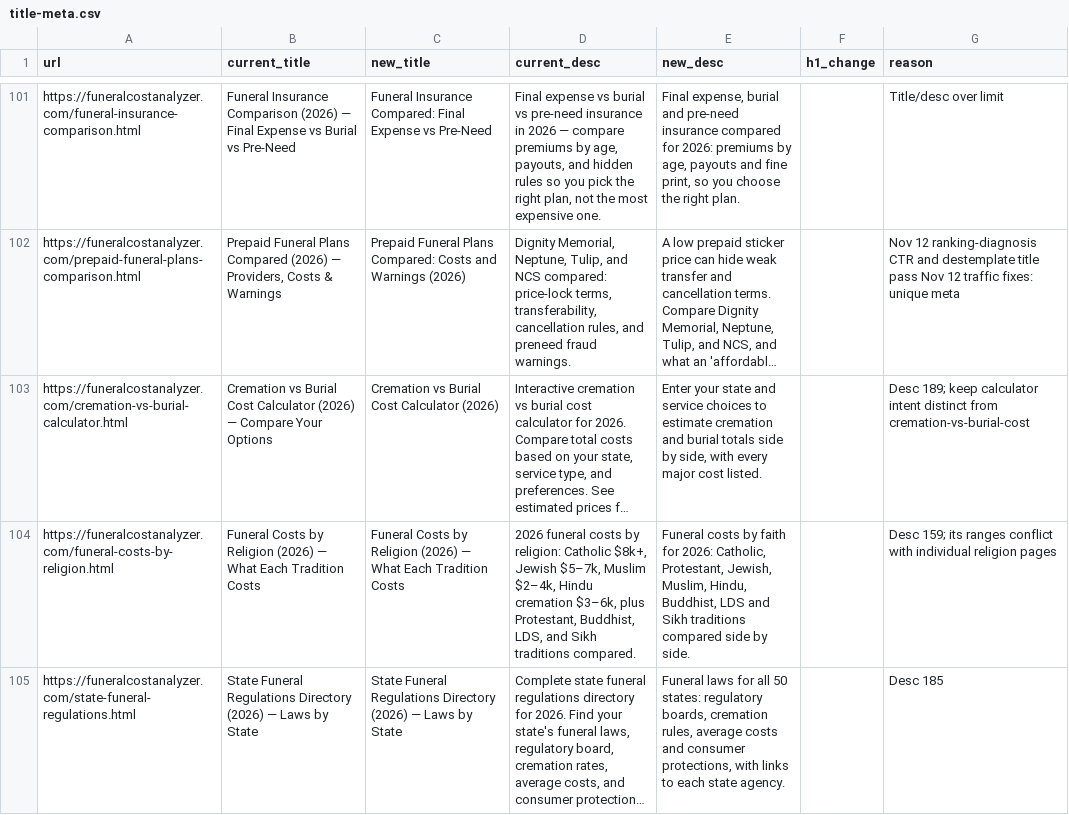
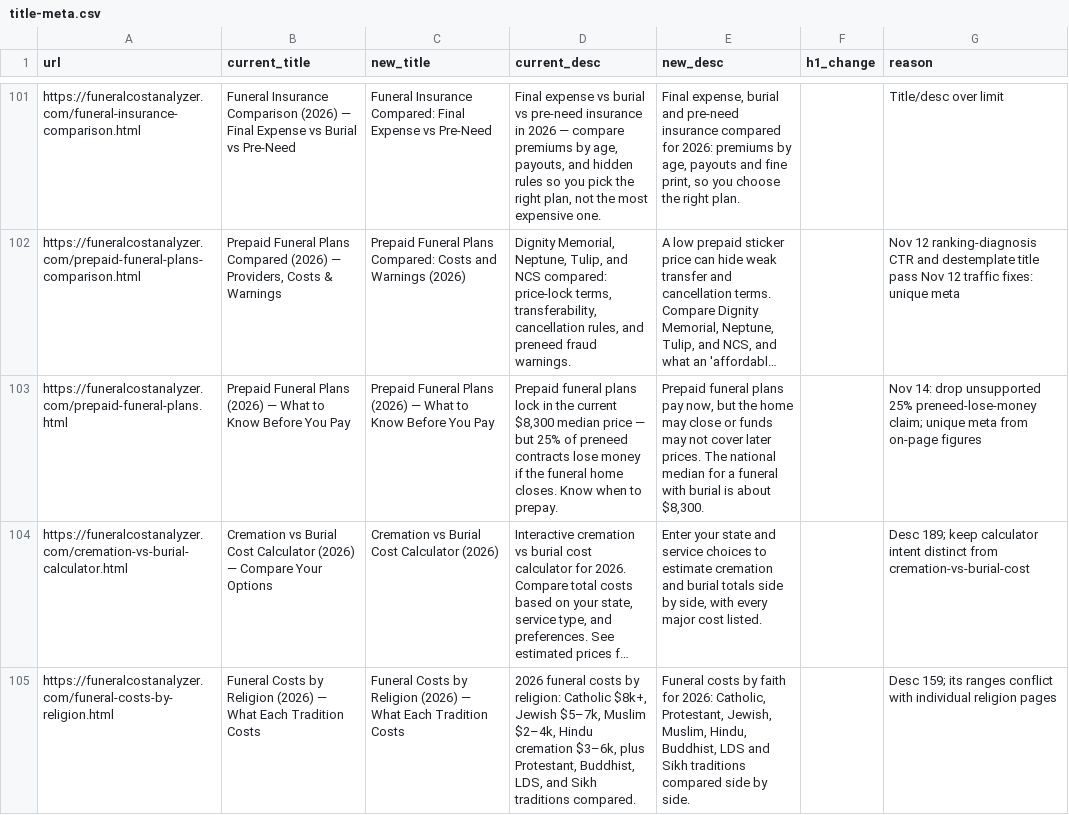
Before and after one commit to pmppar78-png/Funeralcost-burialexpenseanalyzer, a CSV file: data/title-meta.csv, drawn as a sheet; only a part is shown, gaps mark what is left out; the shorter side is filled out with more unchanged rows; long unchanged cells end in …; the diff names each change by its address in the sheet, - before the commit and + after, or states it on an @@ line.

Commit message:
Fix prepaid funeral plans meta that claimed an unsupported 25% loss rate
The meta said 25% of preneed contracts lose money if the funeral home closes, a figure that is not on the page. Replace it with a unique description that uses the on-page funeral-with-burial median of about $8,300 and the stated risks that the home may close or the funds may not cover later prices.

```diff
--- a/data/title-meta.csv
+++ b/data/title-meta.csv
+row 103: https://funeralcostanalyzer.com/prepaid-funeral-plans.html | Prepaid Funeral Plans (2026) — What to Know Before You Pay | Prepaid Funeral Plans (2026) — What to Know Before You Pay | Prepaid funeral plans lock in the current $8,300 median price — but 25% of preneed contracts lose money if the funeral home closes. Know when to prepay. | Prepaid funeral plans pay now, but the home may close or funds may not cover later prices. The national median for a funeral with burial is about $8,300. |  | Nov 14: drop unsupported 25% preneed-lose-money claim; unique meta from on-page figures
```
Also changed, not shown: 1 other file.
